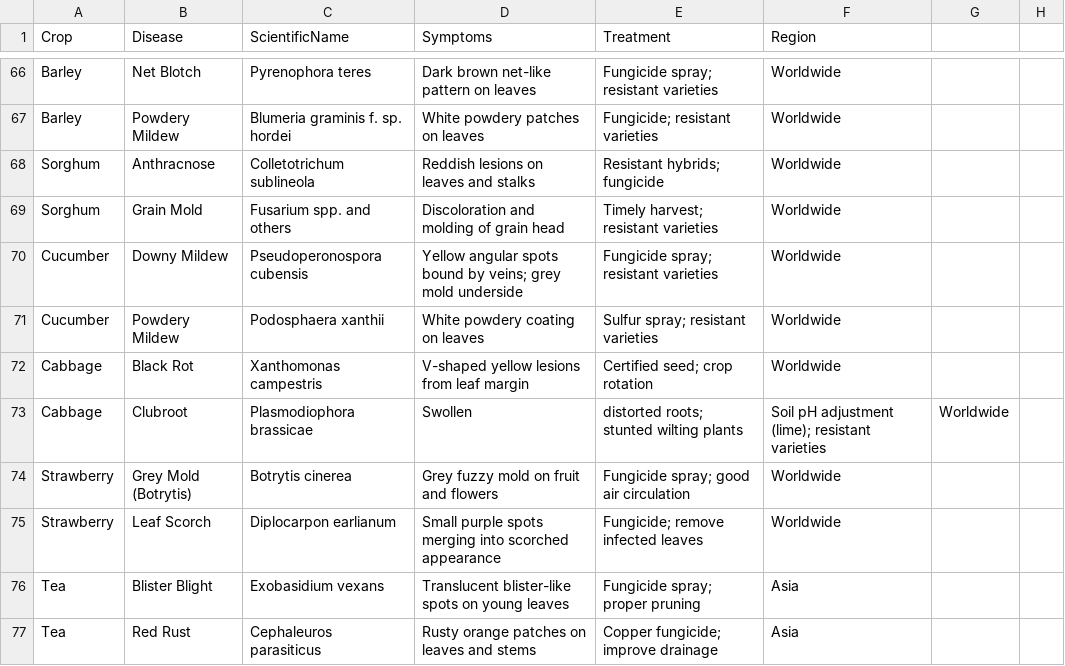
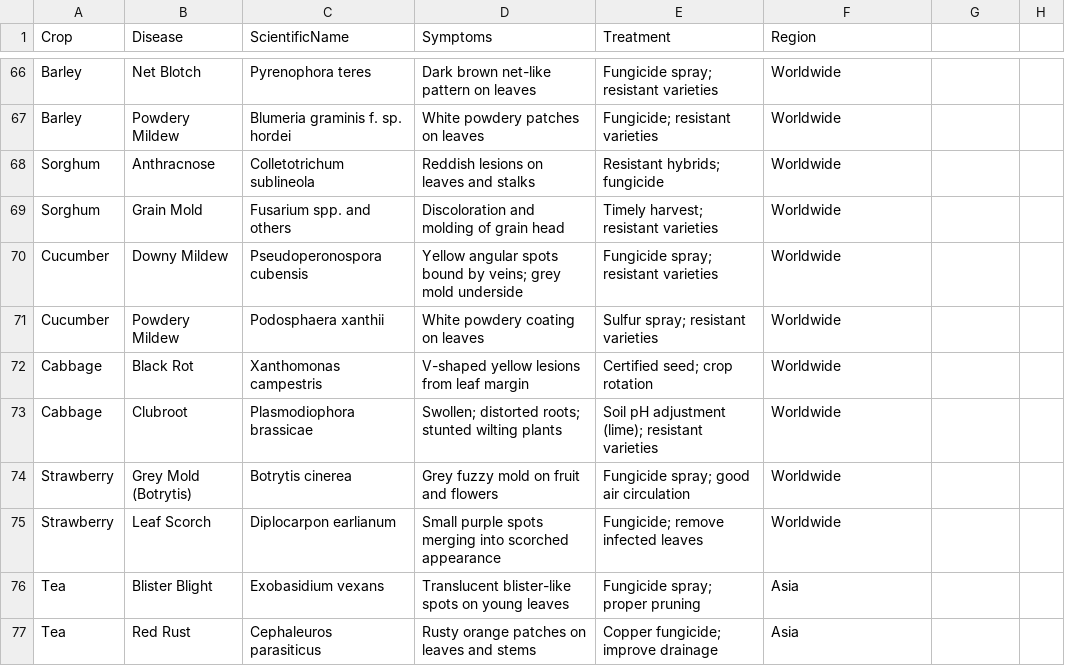
Before and after one commit to faheemmayo4948-source/crop-disease-app, a CSV file: data/disease_database.csv, drawn as a sheet; only a part is shown, gaps mark what is left out; the diff covers the shown part only.

```diff
--- a/data/disease_database.csv
+++ b/data/disease_database.csv
@@ -72,3 +72,3 @@ Cucumber,Powdery Mildew,Podosphaera xanthii,White powdery coating on leaves,Sulf
 Cabbage,Black Rot,Xanthomonas campestris,V-shaped yellow lesions from leaf margin,Certified seed; crop rotation,Worldwide
-Cabbage,Clubroot,Plasmodiophora brassicae,Swollen, distorted roots; stunted wilting plants,Soil pH adjustment (lime); resistant varieties,Worldwide
+Cabbage,Clubroot,Plasmodiophora brassicae,Swollen; distorted roots; stunted wilting plants,Soil pH adjustment (lime); resistant varieties,Worldwide
 Strawberry,Grey Mold (Botrytis),Botrytis cinerea,Grey fuzzy mold on fruit and flowers,Fungicide spray; good air circulation,Worldwide
```
Also changed, not shown: 31 edited cells elsewhere in this file.
